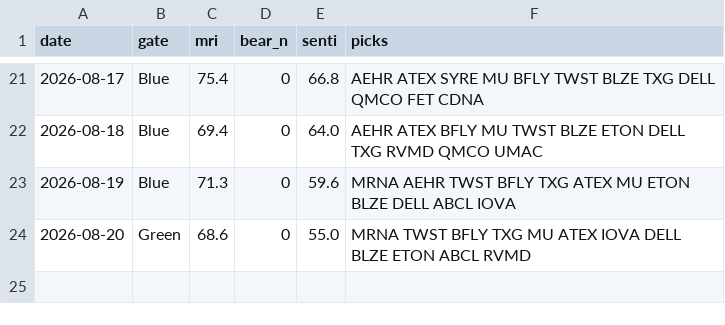
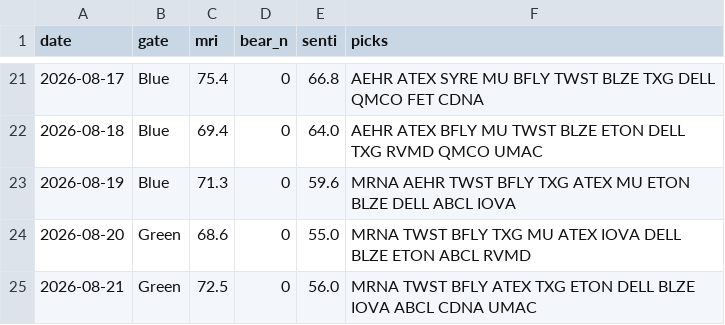
Before and after one commit to thanzo12wizu-stack/v38-watchlist, a CSV file: daily_log.csv, drawn as a sheet; only a part is shown, gaps mark what is left out; the diff names each change by its address in the sheet, - before the commit and + after, or states it on an @@ line.

```diff
--- a/daily_log.csv
+++ b/daily_log.csv
+row 25: 2026-08-21 | Green | 72.5 | 0 | 56.0 | MRNA TWST BFLY ATEX TXG ETON DELL BLZE IOVA ABCL CDNA UMAC
```
Also changed, not shown: universe.csv, 9 other files.
